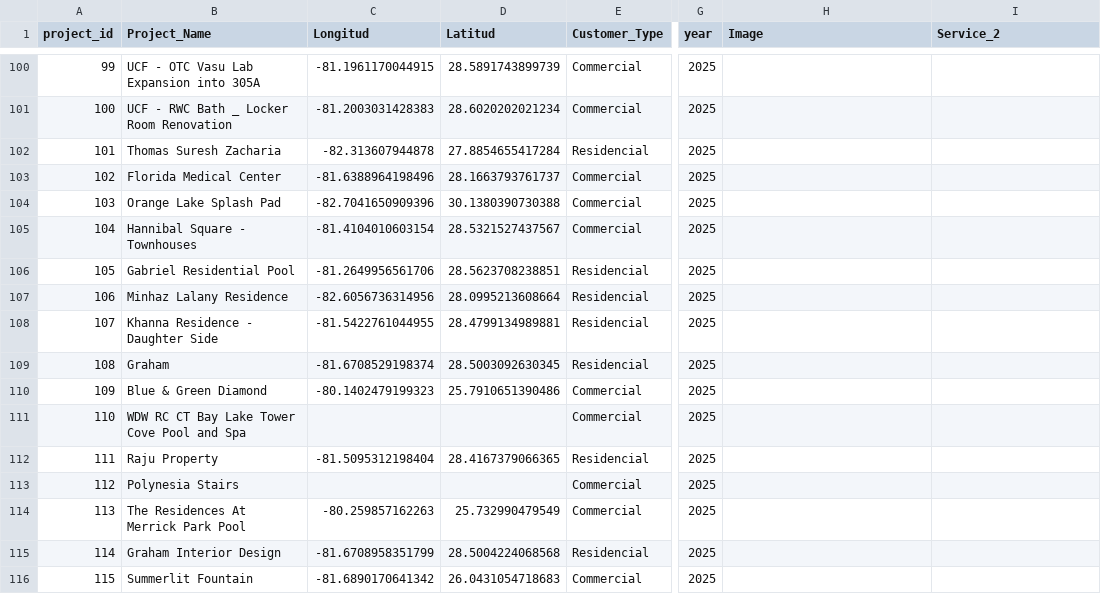
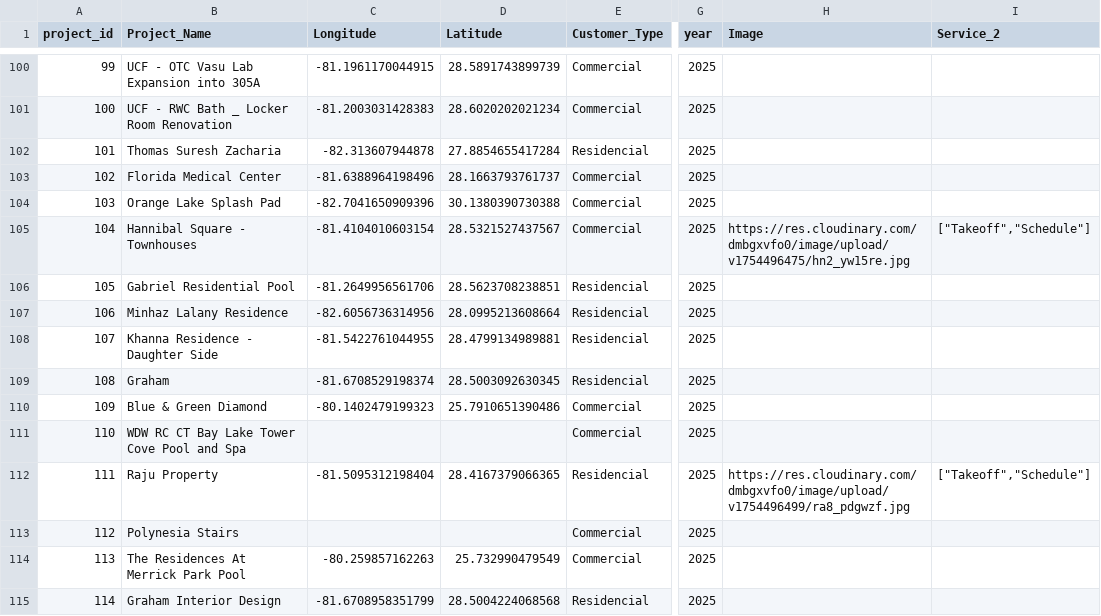
Before and after one commit to kronosgmt-gmt/projects_dashboard, a CSV file: proyects.csv, drawn as a sheet; only a part is shown, gaps mark what is left out; the shorter side is filled out with more unchanged rows; the diff covers the shown part only; the diff names each change by its address in the sheet, - before the commit and + after, or states it on an @@ line.

```diff
--- a/proyects.csv
+++ b/proyects.csv
-C1: Longitud
+C1: Longitude
-D1: Latitud
+D1: Latitude
-H105 (Image): (empty)
+H105 (Image): https://res.cloudinary.com/dmbgxvfo0/image/upload/v1754496475/hn2_yw15re.jpg
-I105 (Service_2): (empty)
+I105 (Service_2): ["Takeoff","Schedule"]
-H112 (Image): (empty)
+H112 (Image): https://res.cloudinary.com/dmbgxvfo0/image/upload/v1754496499/ra8_pdgwzf.jpg
-I112 (Service_2): (empty)
+I112 (Service_2): ["Takeoff","Schedule"]
```
Also changed, not shown: 22 edited cells elsewhere in this file.
